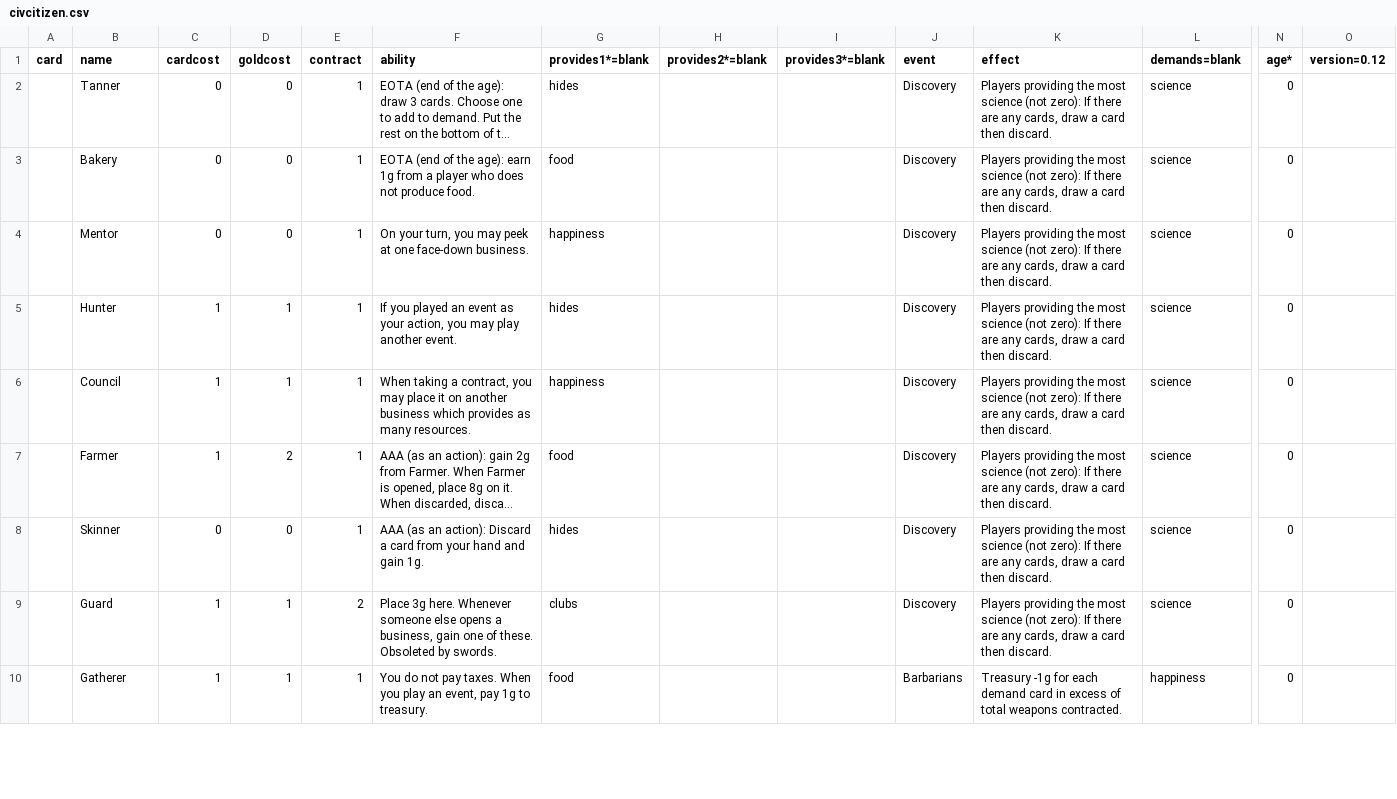
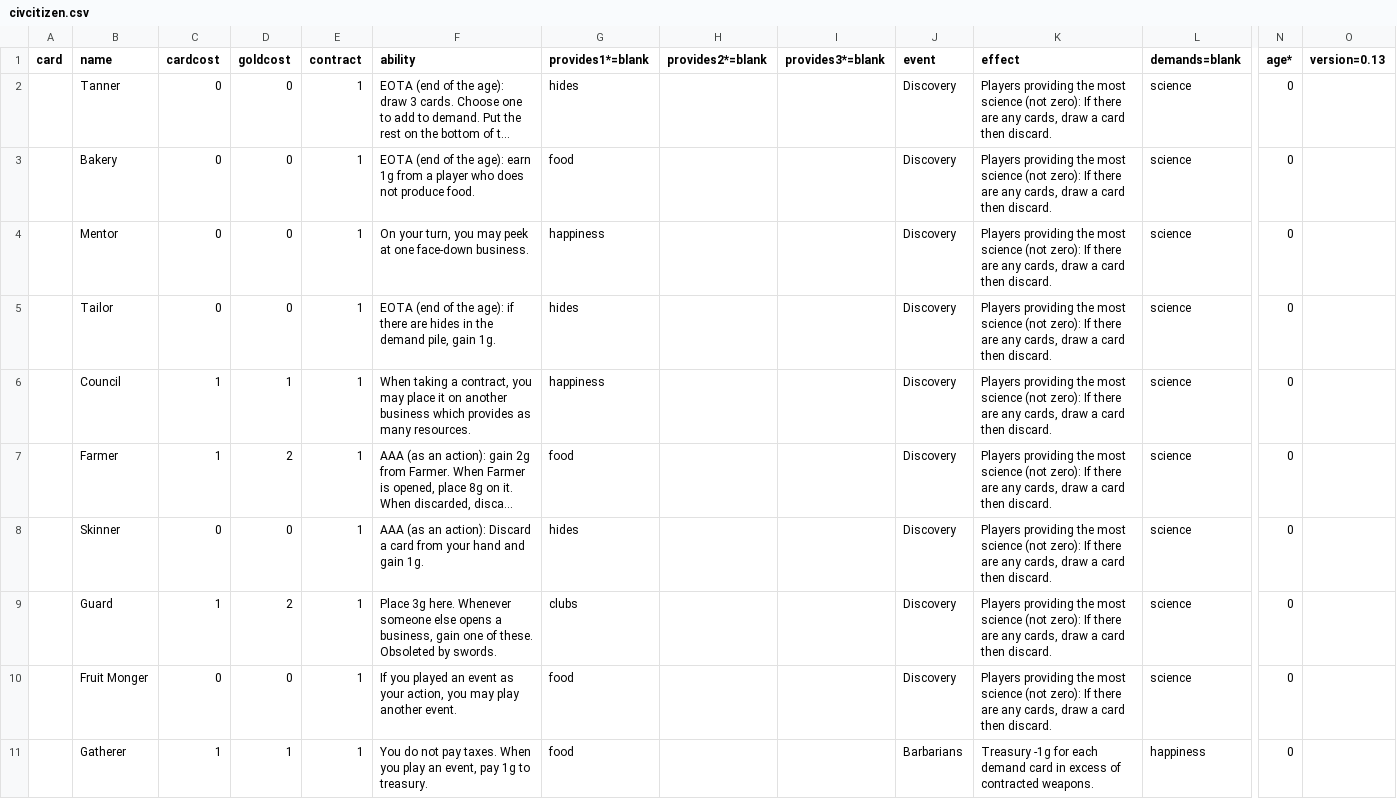
Before and after one commit to jaafit/civ-citizen, a CSV file: cards/civcitizen.csv, drawn as a sheet; only a part is shown, gaps mark what is left out; long unchanged cells end in …; addresses are those after the commit; rows hold the shown columns only; the diff covers the shown part only; the diff names each change by its address in the sheet, - before the commit and + after, or states it on an @@ line.

Commit message:
Start with blank demand cards. 4 new [] cards to accommodate blanks. Redefine population as demand+contracts. Redo Bladesmith.

```diff
--- a/cards/civcitizen.csv
+++ b/cards/civcitizen.csv
-O1: version=0.12
+O1: version=0.13
-B5 (name): Hunter
+B5 (name): Tailor
-C5 (cardcost): 1
+C5 (cardcost): 0
-D5 (goldcost): 1
+D5 (goldcost): 0
-F5 (ability): If you played an event as your action, you may play another event.
+F5 (ability): EOTA (end of the age): if there are hides in the demand pile, gain 1g.
-D9 (goldcost): 1
+D9 (goldcost): 2
-E9 (contract): 2
+E9 (contract): 1
+row 10:  | Fruit Monger | 0 | 0 | 1 | If you played an event as your action, you may play another event. | food |  |  | Discovery | Players providing the most science (not zero): If there are any cards, draw a card then discard. | science | 0
-K11 (effect): …excess of total weapons contracted.
+K11 (effect): …excess of contracted weapons.
```
Also changed, not shown: 3 added rows and 56 edited cells elsewhere in this file, 12 other files.
